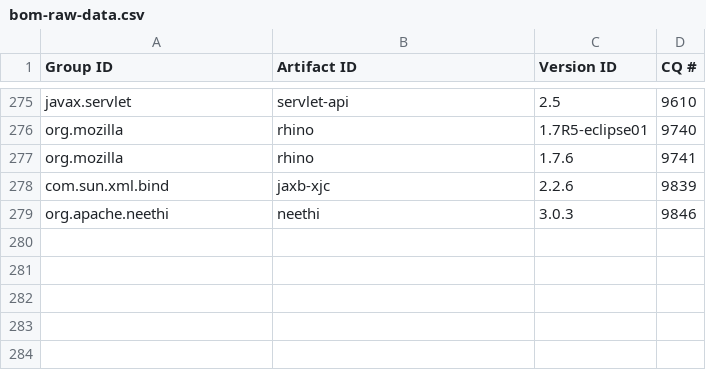
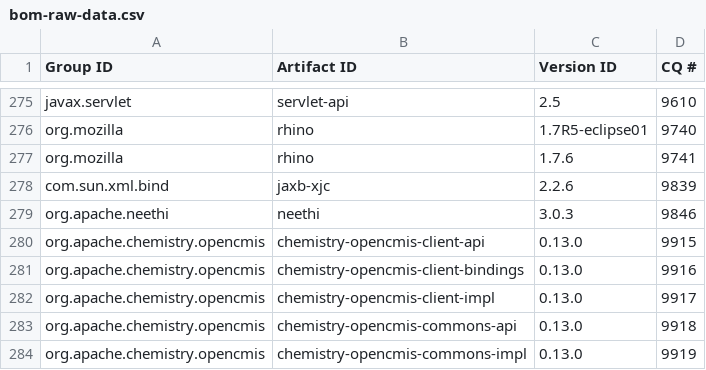
Before and after one commit to robsman/stardust.components, a CSV file: bom-generation/src/main/resources/bom-raw-data.csv, drawn as a sheet; only a part is shown, gaps mark what is left out.

Commit message:
updated dependencies for apache chemistry

```diff
--- a/bom-generation/src/main/resources/bom-raw-data.csv
+++ b/bom-generation/src/main/resources/bom-raw-data.csv
@@ -279 +279,6 @@ com.sun.xml.bind|jaxb-xjc|2.2.6|9839
 org.apache.neethi|neethi|3.0.3|9846
+org.apache.chemistry.opencmis|chemistry-opencmis-client-api|0.13.0|9915
+org.apache.chemistry.opencmis|chemistry-opencmis-client-bindings|0.13.0|9916
+org.apache.chemistry.opencmis|chemistry-opencmis-client-impl|0.13.0|9917
+org.apache.chemistry.opencmis|chemistry-opencmis-commons-api|0.13.0|9918
+org.apache.chemistry.opencmis|chemistry-opencmis-commons-impl|0.13.0|9919
```
